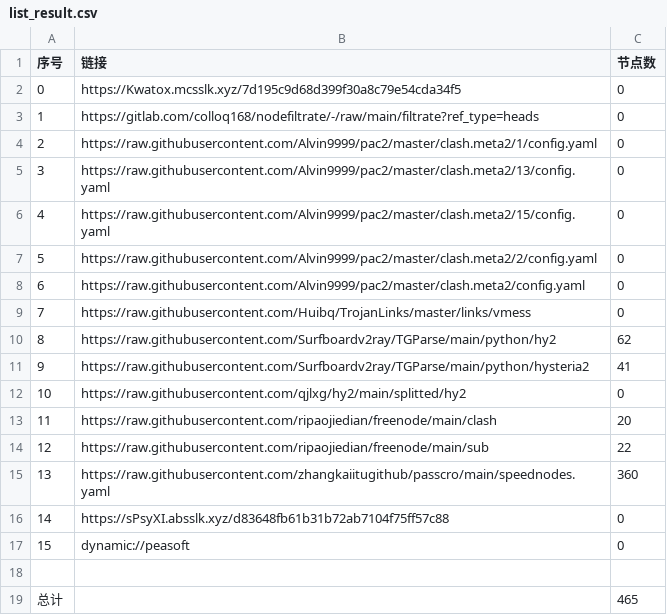
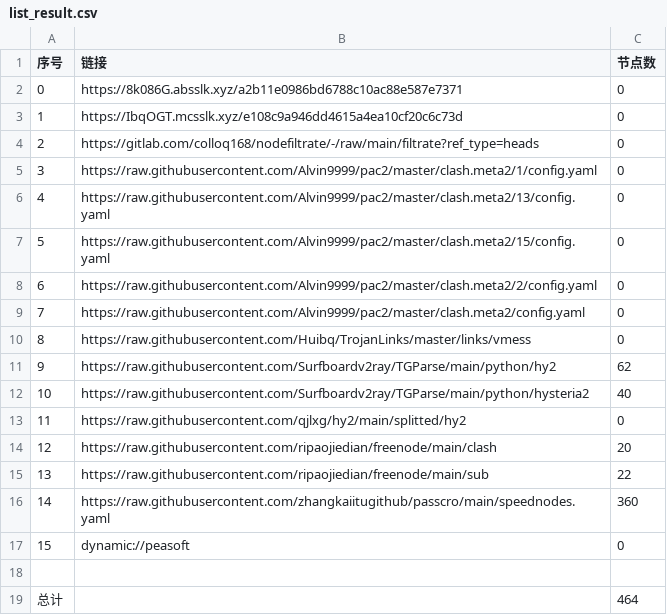
Before and after one commit to hicass-1102/AutoMergePublicNodes, a CSV file: list_result.csv, drawn as a sheet; removed rows and columns are numbered as before the commit, all else as after; the diff names each change by its address in the sheet, - before the commit and + after, or states it on an @@ line.

```diff
--- a/list_result.csv
+++ b/list_result.csv
+row 2: 0 | https://8k086G.absslk.xyz/a2b11e0986bd6788c10ac88e587e7371 | 0
@@ column A (序号) renumbered between rows 3 and 16 @@
-B3 (链接): https://Kwatox.mcsslk.xyz/7d195c9d68d399f30a8c79e54cda34f5
+B3 (链接): https://IbqOGT.mcsslk.xyz/e108c9a946dd4615a4ea10cf20c6c73d
-C12 (节点数): 41
+C12 (节点数): 40
-row 16: 14 | https://sPsyXI.absslk.xyz/d83648fb61b31b72ab7104f75ff57c88 | 0
-C19 (节点数): 465
+C19 (节点数): 464
```
Also changed, not shown: 27 other files.
